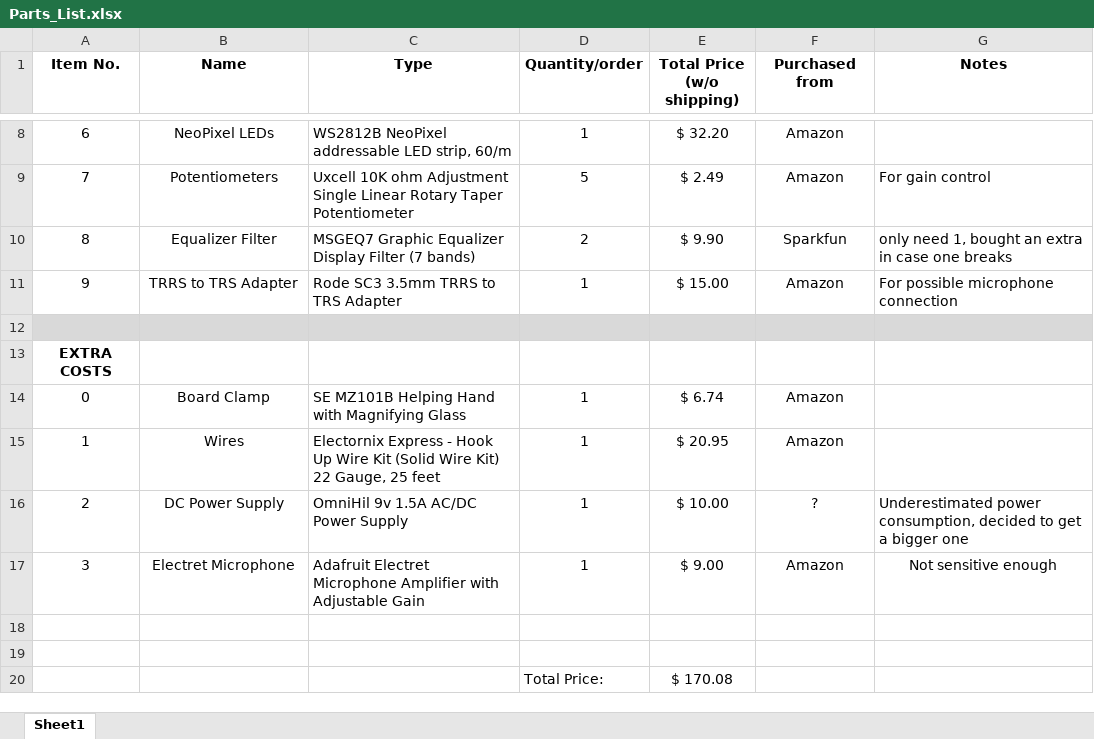
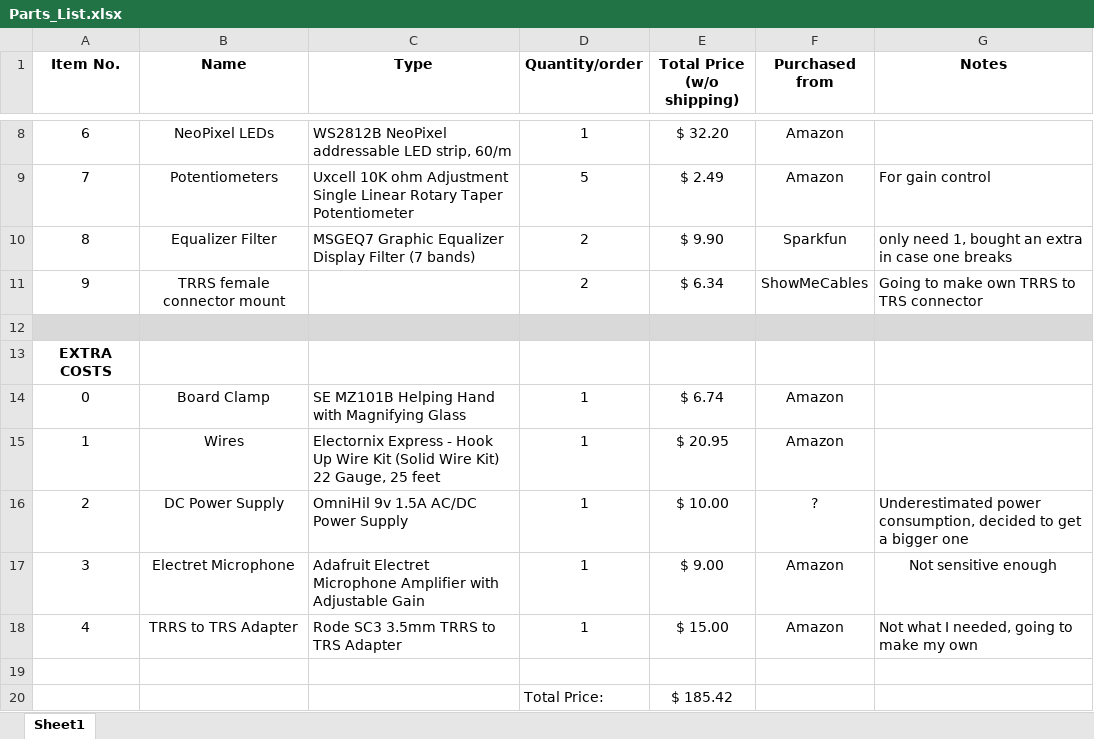
Before and after one commit to aaronzlim/spectrum_analyzer, an Excel workbook: Parts_List.xlsx, sheet Sheet1, drawn as a sheet; only a part is shown, gaps mark what is left out; values as stored, in another font and other column widths than the file's, no borders; removed rows and columns are numbered as before the commit, all else as after; the diff names each change by its address in the sheet, - before the commit and + after, or states it on an @@ line.

Commit message:
Updated parts list, added a port mapping cheat sheet for the ATmega32U4

```diff
--- a/Parts_List.xlsx (sheet Sheet1)
+++ b/Parts_List.xlsx (sheet Sheet1)
-row 11: 9 | TRRS to TRS Adapter | Rode SC3 3.5mm TRRS to TRS Adapter | 1 | $ 15.00 | Amazon | For possible microphone connection
+row 11: 9 | TRRS female connector mount |  | 2 | $ 6.34 | ShowMeCables | Going to make own TRRS to TRS connector
+row 18: 4 | TRRS to TRS Adapter | Rode SC3 3.5mm TRRS to TRS Adapter | 1 | $ 15.00 | Amazon | Not what I needed, going to make my own
-row 20: (empty)
+row 20:  |  |  | Total Price: | $ 185.42
-row 20:  |  |  | Total Price: | $ 170.08
```
Also changed, not shown: 2 other files.
